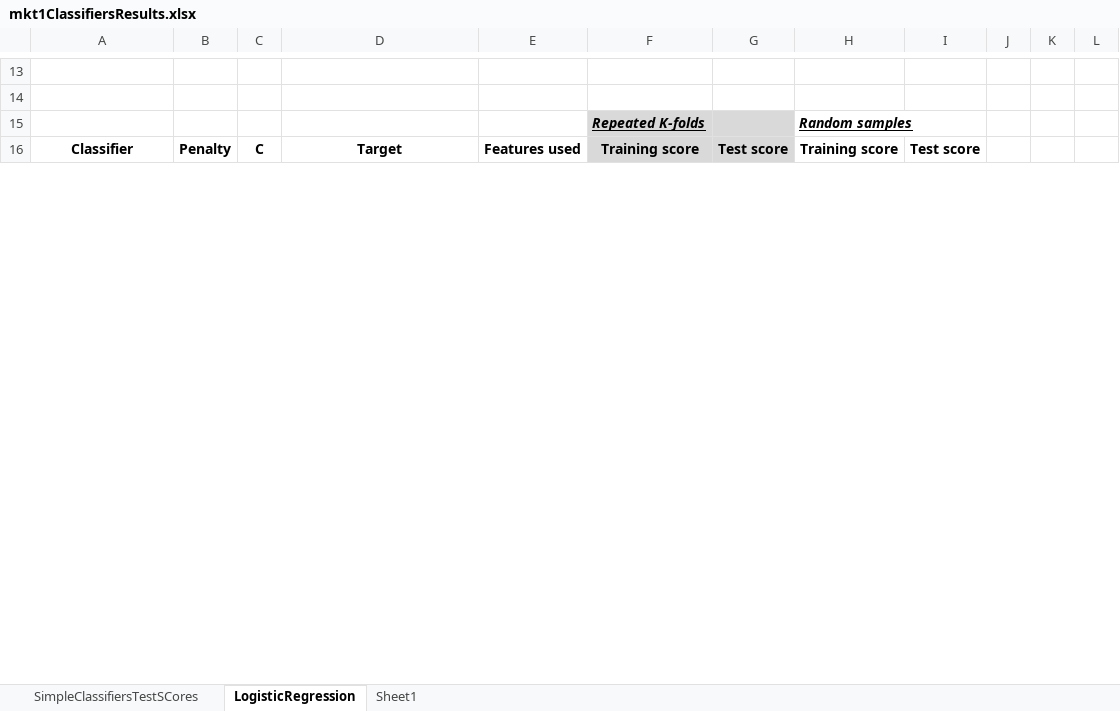
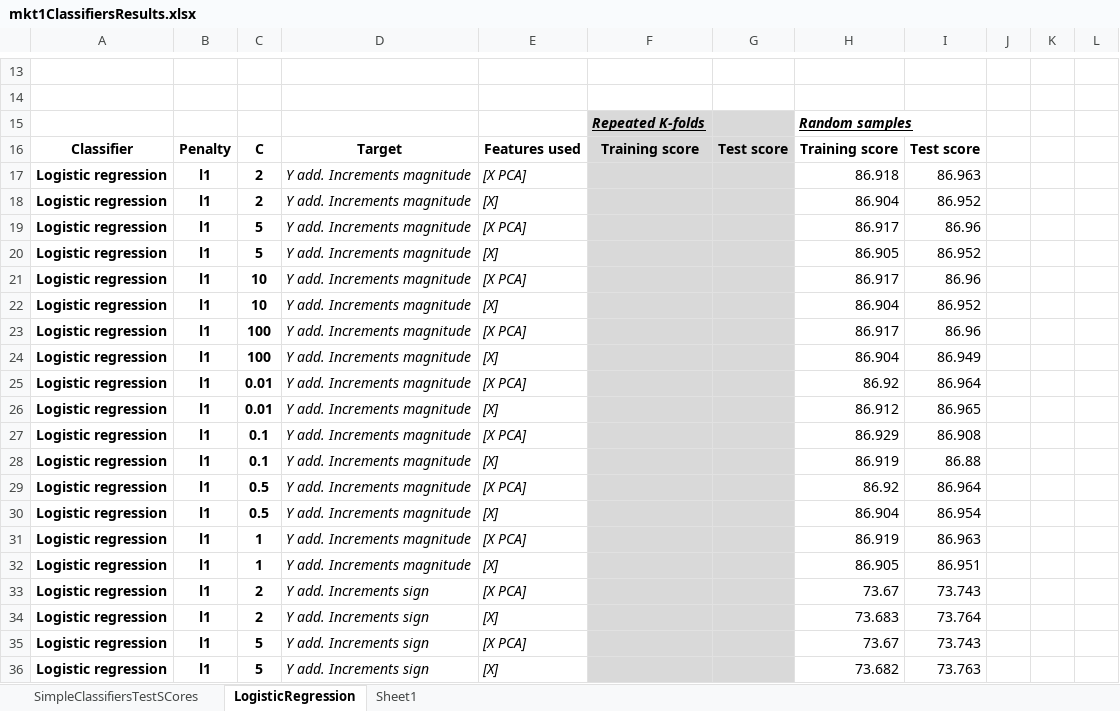
Before and after one commit to LukeLeQuan/GsearchChallenge, an Excel workbook: mkt1ClassifiersResults.xlsx, sheet LogisticRegression, drawn as a sheet; only a part is shown, gaps mark what is left out; values as stored, in another font and other column widths than the file's, no borders; conditional formats not drawn; the diff covers the shown part only; the diff names each change by its address in the sheet, - before the commit and + after, or states it on an @@ line.

Commit message:
C regul. param for logistic regression adjusted, random test sample size changed to .5

```diff
--- a/mkt1ClassifiersResults.xlsx (sheet LogisticRegression)
+++ b/mkt1ClassifiersResults.xlsx (sheet LogisticRegression)
+row 17: Logistic regression | l1 | 2 | Y add. Increments magnitude | [X PCA] |  |  | 86.918 | 86.963
+row 18: Logistic regression | l1 | 2 | Y add. Increments magnitude | [X] |  |  | 86.904 | 86.952
+row 19: Logistic regression | l1 | 5 | Y add. Increments magnitude | [X PCA] |  |  | 86.917 | 86.96
+row 20: Logistic regression | l1 | 5 | Y add. Increments magnitude | [X] |  |  | 86.905 | 86.952
+row 21: Logistic regression | l1 | 10 | Y add. Increments magnitude | [X PCA] |  |  | 86.917 | 86.96
+row 22: Logistic regression | l1 | 10 | Y add. Increments magnitude | [X] |  |  | 86.904 | 86.952
+row 23: Logistic regression | l1 | 100 | Y add. Increments magnitude | [X PCA] |  |  | 86.917 | 86.96
+row 24: Logistic regression | l1 | 100 | Y add. Increments magnitude | [X] |  |  | 86.904 | 86.949
+row 25: Logistic regression | l1 | 0.01 | Y add. Increments magnitude | [X PCA] |  |  | 86.92 | 86.964
+row 26: Logistic regression | l1 | 0.01 | Y add. Increments magnitude | [X] |  |  | 86.912 | 86.965
+row 27: Logistic regression | l1 | 0.1 | Y add. Increments magnitude | [X PCA] |  |  | 86.929 | 86.908
+row 28: Logistic regression | l1 | 0.1 | Y add. Increments magnitude | [X] |  |  | 86.919 | 86.88
+row 29: Logistic regression | l1 | 0.5 | Y add. Increments magnitude | [X PCA] |  |  | 86.92 | 86.964
+row 30: Logistic regression | l1 | 0.5 | Y add. Increments magnitude | [X] |  |  | 86.904 | 86.954
+row 31: Logistic regression | l1 | 1 | Y add. Increments magnitude | [X PCA] |  |  | 86.919 | 86.963
+row 32: Logistic regression | l1 | 1 | Y add. Increments magnitude | [X] |  |  | 86.905 | 86.951
+row 33: Logistic regression | l1 | 2 | Y add. Increments sign | [X PCA] |  |  | 73.67 | 73.743
+row 34: Logistic regression | l1 | 2 | Y add. Increments sign | [X] |  |  | 73.683 | 73.764
+row 35: Logistic regression | l1 | 5 | Y add. Increments sign | [X PCA] |  |  | 73.67 | 73.743
+row 36: Logistic regression | l1 | 5 | Y add. Increments sign | [X] |  |  | 73.682 | 73.763
```
Also changed, not shown: 112 added rows, 60 removed rows, 4 moved rows, 52 hidden or unhidden rows, 18 edited cells and cell formats elsewhere in this sheet, sheet Sheet1, hidden cells, 4 other files.
